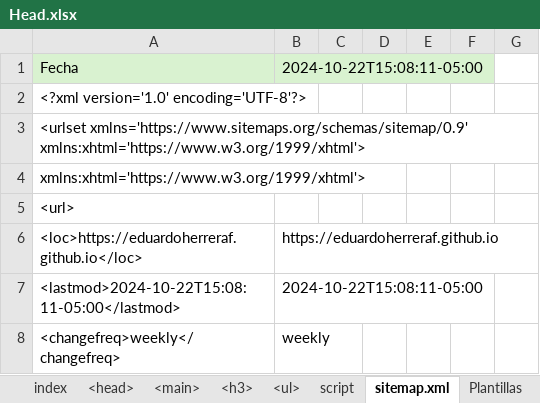
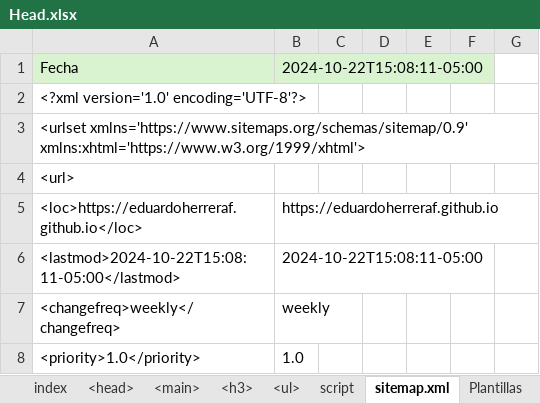
Before and after one commit to eduardoherreraf/PlantillaMiPagina, an Excel workbook: src/Head.xlsx, sheet sitemap.xml, drawn as a sheet; only a part is shown; the shorter side is filled out with more unchanged rows; values as stored, in another font and other column widths than the file's, no borders; conditional formats not drawn; removed rows and columns are numbered as before the commit, all else as after; ↵ is a line break in a cell; the diff covers the shown part only; the diff names each change by its address in the sheet, - before the commit and + after, or states it on an @@ line.

```diff
--- a/src/Head.xlsx (sheet sitemap.xml)
+++ b/src/Head.xlsx (sheet sitemap.xml)
-A3: …xmlns='https://www.sitemaps.org/schemas/sitemap/0.9' ↵ xmlns:xhtml='https://www.w3.org/1999/xhtml'>
+A3: …xmlns='https://www.sitemaps.org/schemas/sitemap/0.9' xmlns:xhtml='https://www.w3.org/1999/xhtml'>
-row 4: xmlns:xhtml='https://www.w3.org/1999/xhtml'>
```
Also changed, not shown: 86 added rows elsewhere in this sheet, formulas that keep their value, 19 other files.
